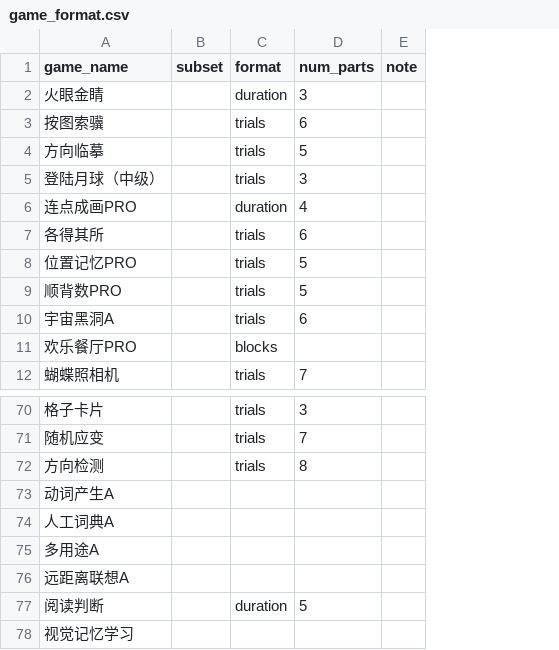
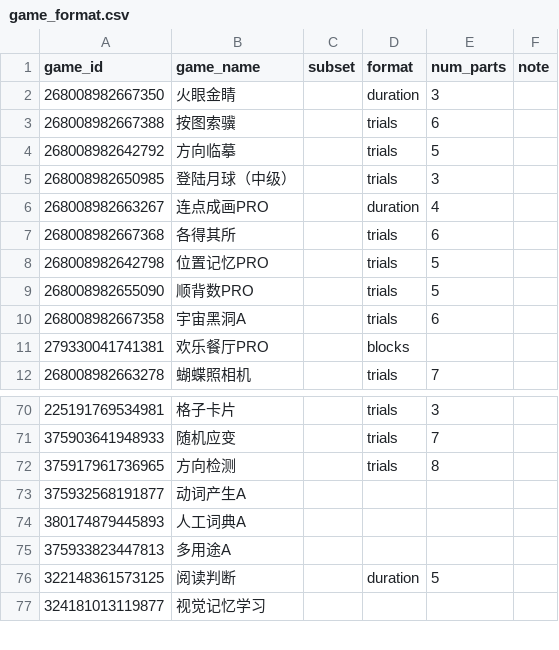
Before and after one commit to psychelzh/cogstruct-dev, a CSV file: config/game_format.csv, drawn as a sheet; only a part is shown, gaps mark what is left out; removed rows and columns are numbered as before the commit, all else as after; the diff names each change by its address in the sheet, - before the commit and + after, or states it on an @@ line.

Commit message:
Let pipeline does not rely on game_name
Signed-off-by: Liang Zhang <psychelzh@outlook.com>

```diff
--- a/config/game_format.csv
+++ b/config/game_format.csv
+column A (game_id), rows 2-12: 268008982667350 | 268008982667388 | 268008982642792 | 268008982650985 | 268008982663267 | 268008982667368 | 268008982642798 | 268008982655090 | 268008982667358 | 279330041741381 | 268008982663278; rows 70-77: 225191769534981 | 375903641948933 | 375917961736965 | 375932568191877 | 380174879445893 | 375933823447813 | 322148361573125 | 324181013119877
-row 76: 远距离联想A
```
Also changed, not shown: 3 other files.
